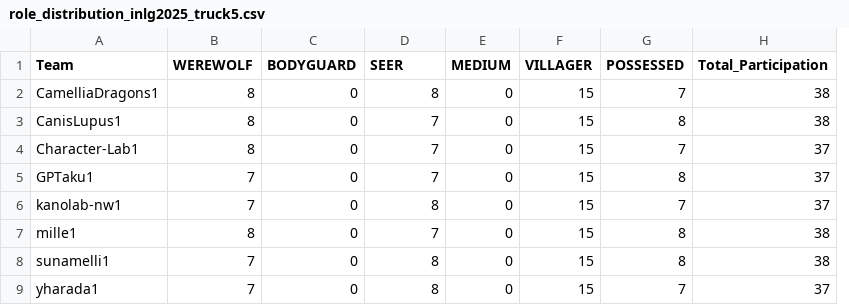
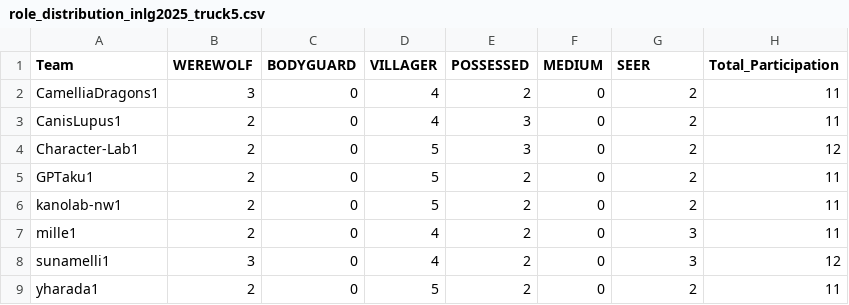
Before and after one commit to aiwolfdial/aiwolf-nlp-log-picker, a CSV file: table/inlg2025_truck5/role_distribution_inlg2025_truck5.csv, drawn as a sheet; removed rows and columns are numbered as before the commit, all else as after; the diff names each change by its address in the sheet, - before the commit and + after, or states it on an @@ line.

```diff
--- a/table/inlg2025_truck5/role_distribution_inlg2025_truck5.csv
+++ b/table/inlg2025_truck5/role_distribution_inlg2025_truck5.csv
+column E (POSSESSED), rows 2-9: 2 | 3 | 3 | 2 | 2 | 2 | 2 | 2
-column F (VILLAGER), rows 2-9: all 15
-D1: SEER
+D1: VILLAGER
-G1: POSSESSED
+G1: SEER
-B2 (WEREWOLF): 8
+B2 (WEREWOLF): 3
-D2 (VILLAGER): 8
+D2 (VILLAGER): 4
-G2 (SEER): 7
+G2 (SEER): 2
-H2:H3 (Total_Participation): 38
+H2:H3 (Total_Participation): 11
-B3:B4 (WEREWOLF): 8
+B3:B4 (WEREWOLF): 2
-D3 (VILLAGER): 7
+D3 (VILLAGER): 4
-G3 (SEER): 8
+G3 (SEER): 2
-D4:D5 (VILLAGER): 7
+D4:D5 (VILLAGER): 5
-G4 (SEER): 7
+G4 (SEER): 2
-H4 (Total_Participation): 37
+H4 (Total_Participation): 12
-B5:B6 (WEREWOLF): 7
+B5:B6 (WEREWOLF): 2
-G5 (SEER): 8
+G5 (SEER): 2
-H5:H6 (Total_Participation): 37
+H5:H6 (Total_Participation): 11
-D6 (VILLAGER): 8
+D6 (VILLAGER): 5
-G6 (SEER): 7
+G6 (SEER): 2
-B7 (WEREWOLF): 8
+B7 (WEREWOLF): 2
-D7 (VILLAGER): 7
+D7 (VILLAGER): 4
-G7:G8 (SEER): 8
+G7:G8 (SEER): 3
-H7 (Total_Participation): 38
+H7 (Total_Participation): 11
-B8 (WEREWOLF): 7
+B8 (WEREWOLF): 3
-D8 (VILLAGER): 8
+D8 (VILLAGER): 4
-H8 (Total_Participation): 38
+H8 (Total_Participation): 12
-B9 (WEREWOLF): 7
+B9 (WEREWOLF): 2
-D9 (VILLAGER): 8
+D9 (VILLAGER): 5
-G9 (SEER): 7
+G9 (SEER): 2
-H9 (Total_Participation): 37
+H9 (Total_Participation): 11
```
Also changed, not shown: table/inlg2025_truck5/optimization_summary_inlg2025_truck5.csv, table/inlg2025_truck5/selected_matches_inlg2025_truck5.csv, 12 other files.
